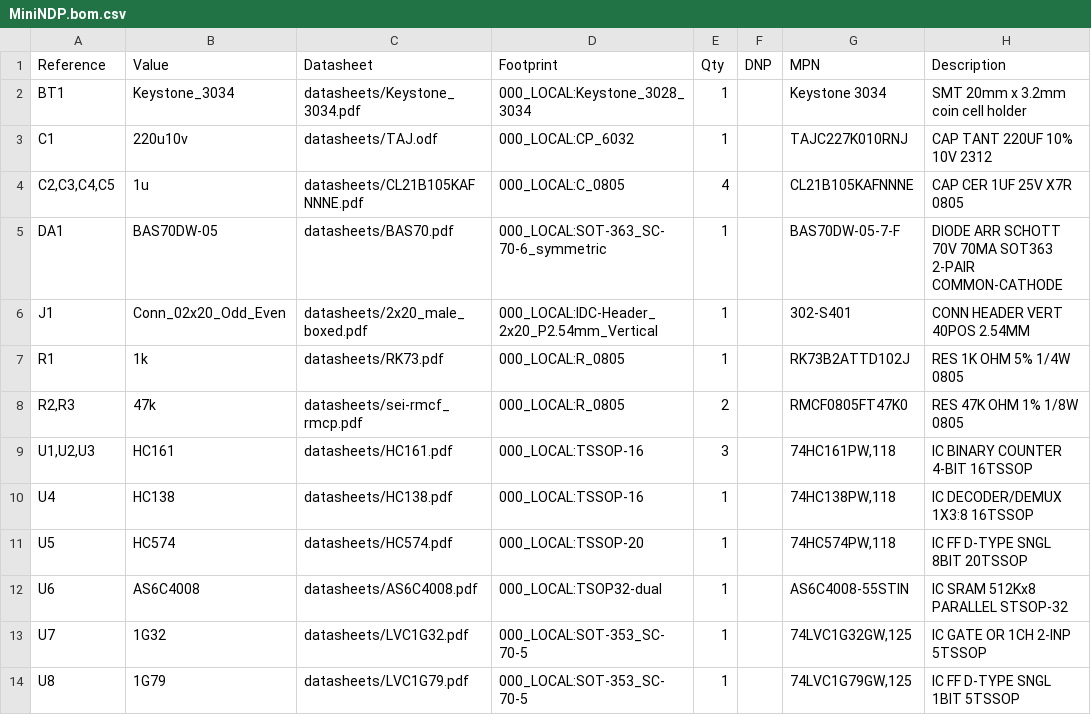
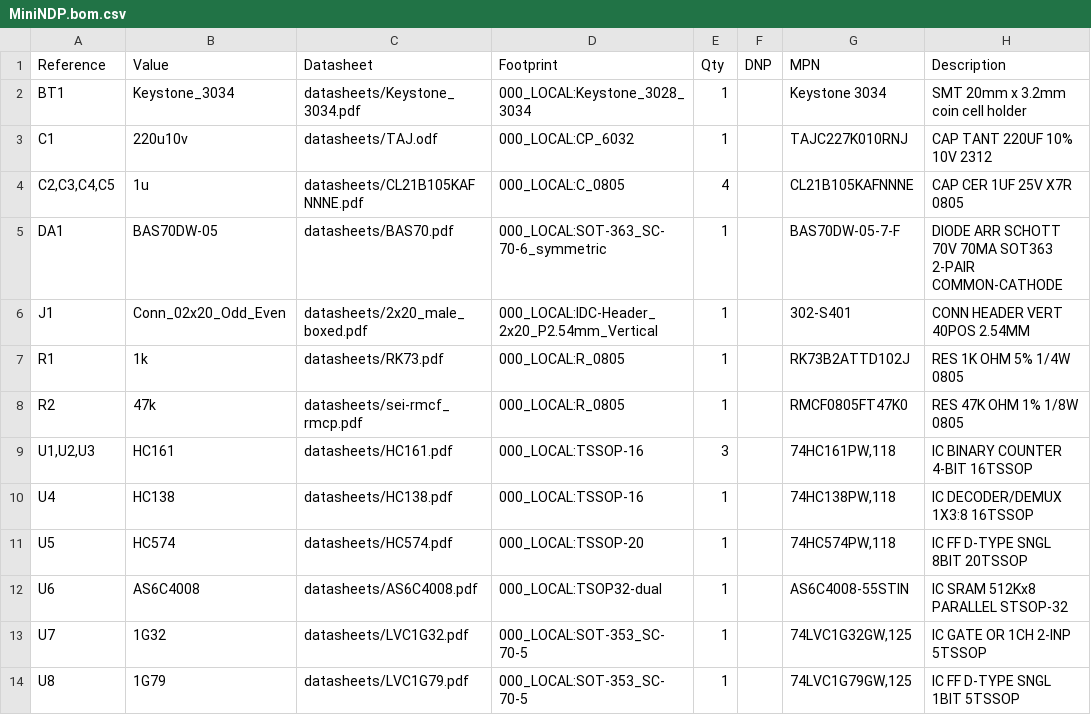
Before and after one commit to bkw777/NODE_DATAPAC, a CSV file: PCB/out/MiniNDP.bom.csv, drawn as a sheet.

```diff
--- a/PCB/out/MiniNDP.bom.csv
+++ b/PCB/out/MiniNDP.bom.csv
@@ -7,3 +7,3 @@
 "R1","1k","datasheets/RK73.pdf","000_LOCAL:R_0805","1","","RK73B2ATTD102J","RES 1K OHM 5% 1/4W 0805"
-"R2,R3","47k","datasheets/sei-rmcf_rmcp.pdf","000_LOCAL:R_0805","2","","RMCF0805FT47K0","RES 47K OHM 1% 1/8W 0805"
+"R2","47k","datasheets/sei-rmcf_rmcp.pdf","000_LOCAL:R_0805","1","","RMCF0805FT47K0","RES 47K OHM 1% 1/8W 0805"
 "U1,U2,U3","HC161","datasheets/HC161.pdf","000_LOCAL:TSSOP-16","3","","74HC161PW,118","IC BINARY COUNTER 4-BIT 16TSSOP"
```
Also changed, not shown: PCB/out/MiniNDP_1M.bom.csv, 25 other files.
